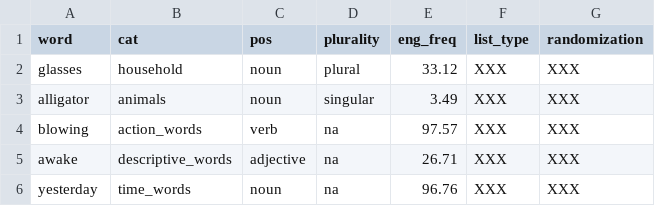
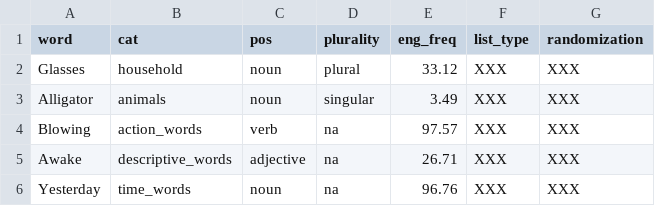
Before and after one commit to aaltenhof/nota_category, a CSV file: demo_word_list.csv, drawn as a sheet.

Commit message:
Update to word list

```diff
--- a/demo_word_list.csv
+++ b/demo_word_list.csv
@@ -1,6 +1,6 @@
 word,cat,pos,plurality,eng_freq,list_type,randomization
-glasses,household,noun,plural,33.12,XXX,XXX
-alligator,animals,noun,singular,3.49,XXX,XXX
-blowing,action_words,verb,na,97.57,XXX,XXX
-awake,descriptive_words,adjective,na,26.71,XXX,XXX
-yesterday,time_words,noun,na,96.76,XXX,XXX
+Glasses,household,noun,plural,33.12,XXX,XXX
+Alligator,animals,noun,singular,3.49,XXX,XXX
+Blowing,action_words,verb,na,97.57,XXX,XXX
+Awake,descriptive_words,adjective,na,26.71,XXX,XXX
+Yesterday,time_words,noun,na,96.76,XXX,XXX
```
